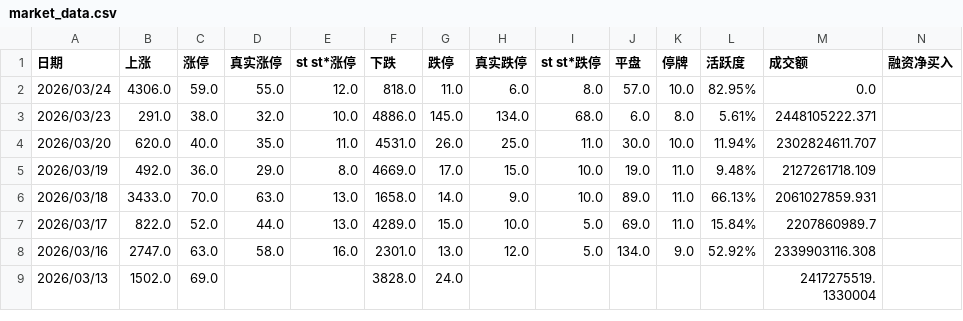
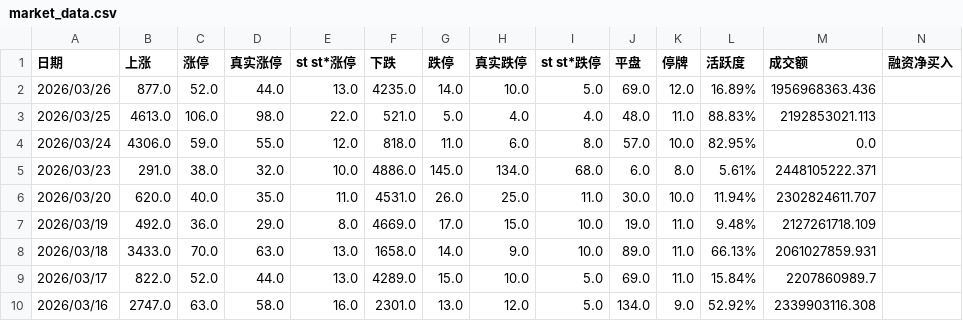
Before and after one commit to chinfi-codex/ch-stock, a CSV file: datas/market_data.csv, drawn as a sheet; only a part is shown; the shorter side is filled out with more unchanged rows; rows hold the shown columns only; the diff names each change by its address in the sheet, - before the commit and + after, or states it on an @@ line.

```diff
--- a/datas/market_data.csv
+++ b/datas/market_data.csv
+row 2: 2026/03/26 | 877.0 | 52.0 | 44.0 | 13.0 | 4235.0 | 14.0 | 10.0 | 5.0 | 69.0 | 12.0 | 16.89% | 1956968363.436
+row 3: 2026/03/25 | 4613.0 | 106.0 | 98.0 | 22.0 | 521.0 | 5.0 | 4.0 | 4.0 | 48.0 | 11.0 | 88.83% | 2192853021.113
```
Also changed, not shown: 16 other files.
